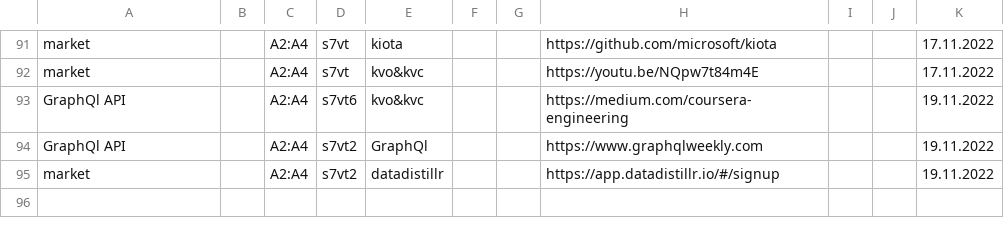
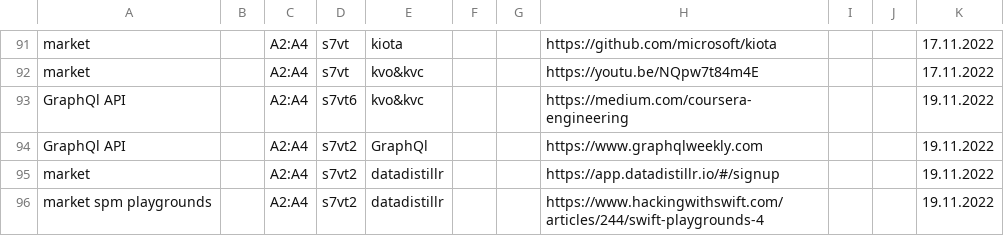
Before and after one commit to other59/datasource, a CSV file: data.csv, drawn as a sheet; only a part is shown, gaps mark what is left out.

Commit message:
Update data.csv

```diff
--- a/data.csv
+++ b/data.csv
@@ -95 +95,2 @@ GraphQl API,,A2:A4,s7vt2,GraphQl,,,https://www.graphqlweekly.com,,,19.11.2022
 market,,A2:A4,s7vt2,datadistillr,,,https://app.datadistillr.io/#/signup,,,19.11.2022
+market spm playgrounds,,A2:A4,s7vt2,datadistillr,,,https://www.hackingwithswift.com/articles/244/swift-playgrounds-4,,,19.11.2022
```
